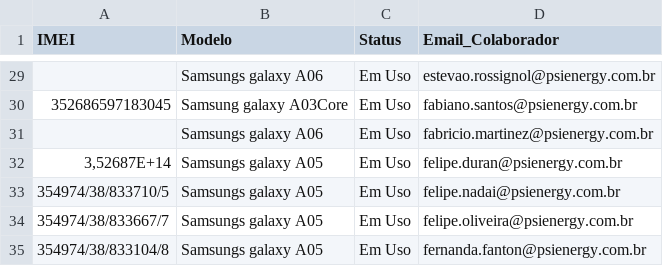
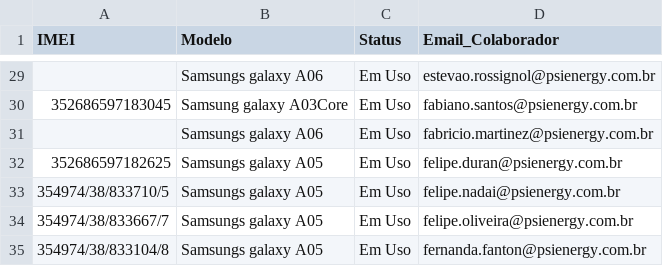
Before and after one commit to DevG0mes/IT_Governance, a CSV file: dados/Modelo_Importacao_Celulares.csv, drawn as a sheet; only a part is shown, gaps mark what is left out.

```diff
--- a/dados/Modelo_Importacao_Celulares.csv
+++ b/dados/Modelo_Importacao_Celulares.csv
@@ -34,3 +34,3 @@
 ;Samsungs galaxy A06 ;Em Uso;fabricio.martinez@psienergy.com.br
-3,52687E+14;Samsungs galaxy A05 ;Em Uso;felipe.duran@psienergy.com.br
+352686597182625;Samsungs galaxy A05 ;Em Uso;felipe.duran@psienergy.com.br
 354974/38/833710/5;Samsungs galaxy A05 ;Em Uso;felipe.nadai@psienergy.com.br
```
Also changed, not shown: dados/Modelo_Importacao_Licenças (Cadastro).csv, 4 other files.
